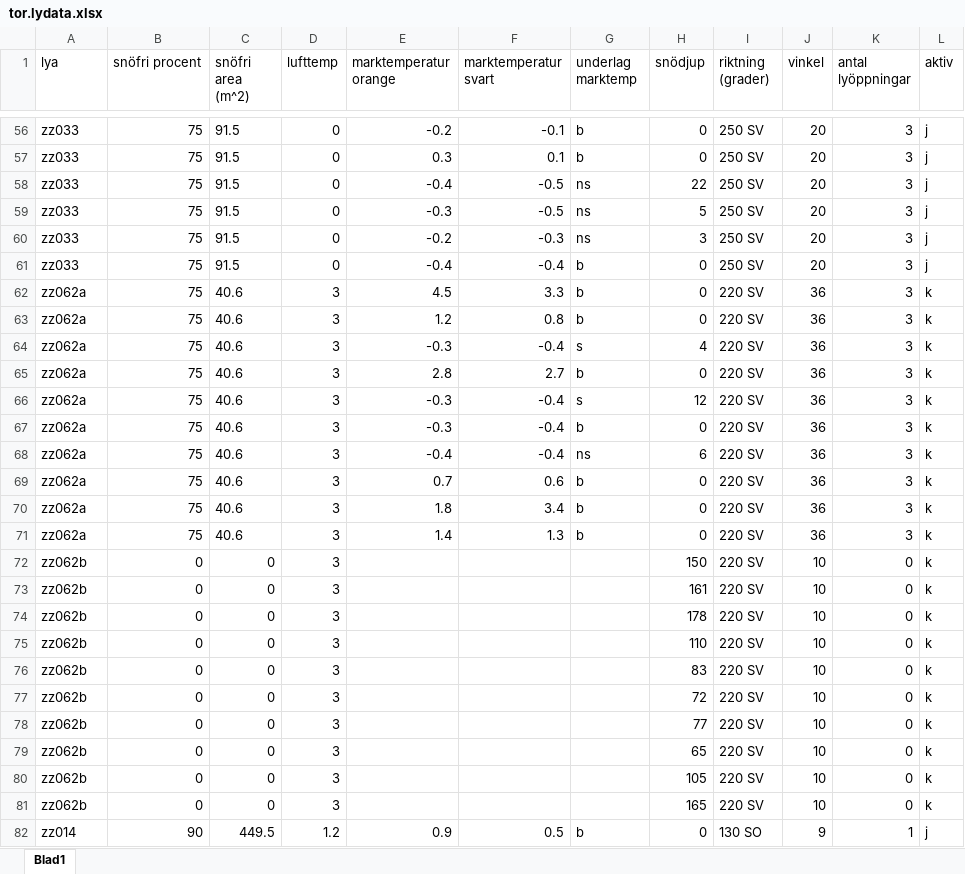
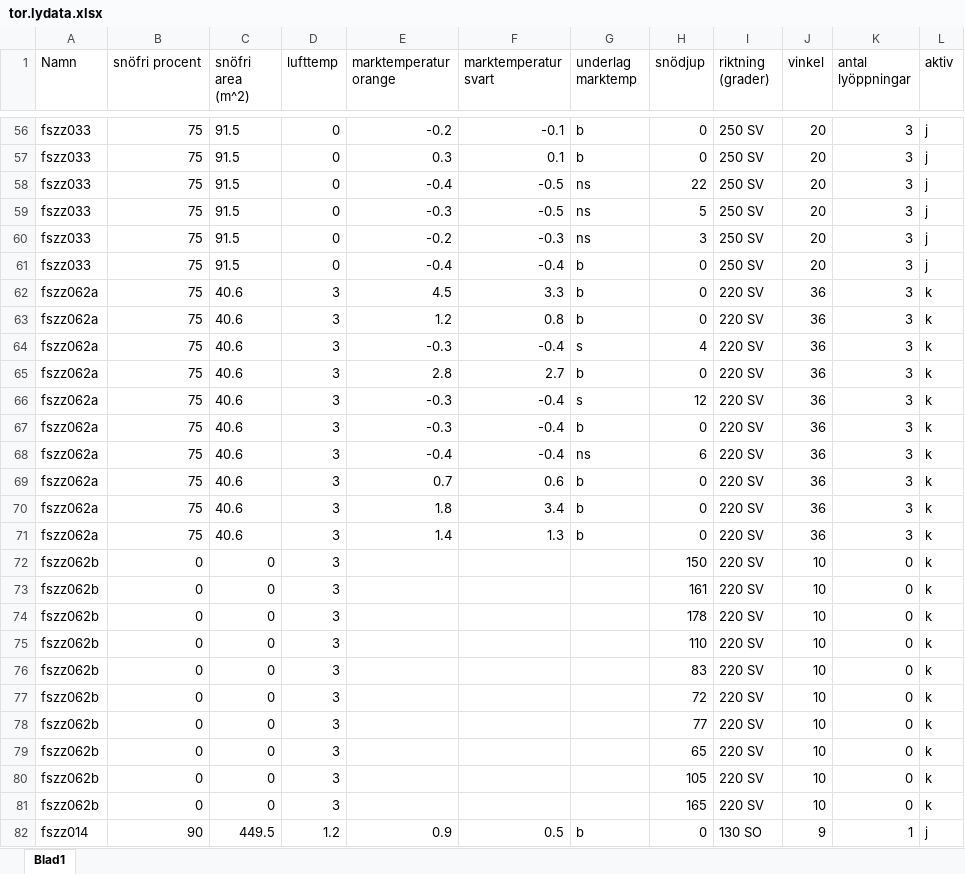
Before and after one commit to torhanssonfrank/Den-selection, an Excel workbook: Rawdata/tor.lydata.xlsx, sheet Blad1, drawn as a sheet; only a part is shown, gaps mark what is left out; values as stored, in another font and other column widths than the file's, no borders; the diff covers the shown part only; the diff names each change by its address in the sheet, - before the commit and + after, or states it on an @@ line.

```diff
--- a/Rawdata/tor.lydata.xlsx (sheet Blad1)
+++ b/Rawdata/tor.lydata.xlsx (sheet Blad1)
-A1: lya
+A1: Namn
-A56:A61 (Namn): zz033
+A56:A61 (Namn): fszz033
-A62:A71 (Namn): zz062a
+A62:A71 (Namn): fszz062a
-A72:A81 (Namn): zz062b
+A72:A81 (Namn): fszz062b
-A82 (Namn): zz014
+A82 (Namn): fszz014
```
Also changed, not shown: 113 edited cells elsewhere in this sheet, Rawdata/tor.lydata.sommar.xlsx, 6 other files.
